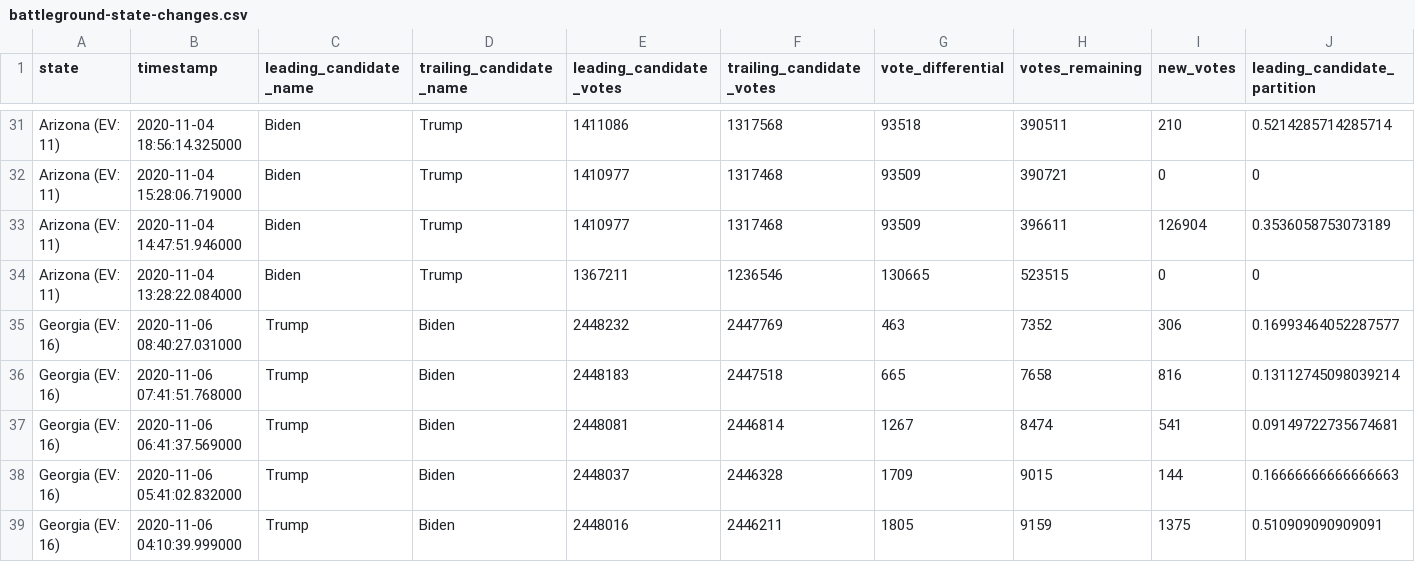
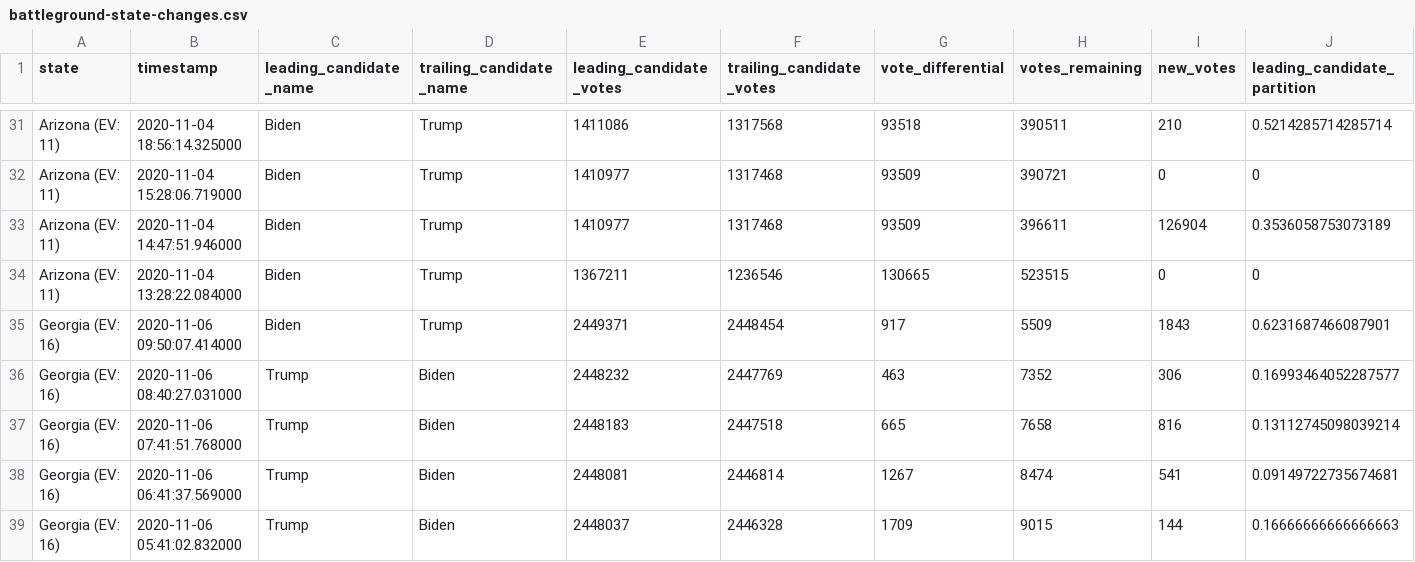
Before and after one commit to hellopat/nyt-2020-election-scraper, a CSV file: battleground-state-changes.csv, drawn as a sheet; only a part is shown, gaps mark what is left out; the shorter side is filled out with more unchanged rows; rows hold the shown columns only; the diff names each change by its address in the sheet, - before the commit and + after, or states it on an @@ line.

```diff
--- a/battleground-state-changes.csv
+++ b/battleground-state-changes.csv
+row 35: Georgia (EV: 16) | 2020-11-06 09:50:07.414000 | Biden | Trump | 2449371 | 2448454 | 917 | 5509 | 1843 | 0.6231687466087901
```
Also changed, not shown: 3 other files.
